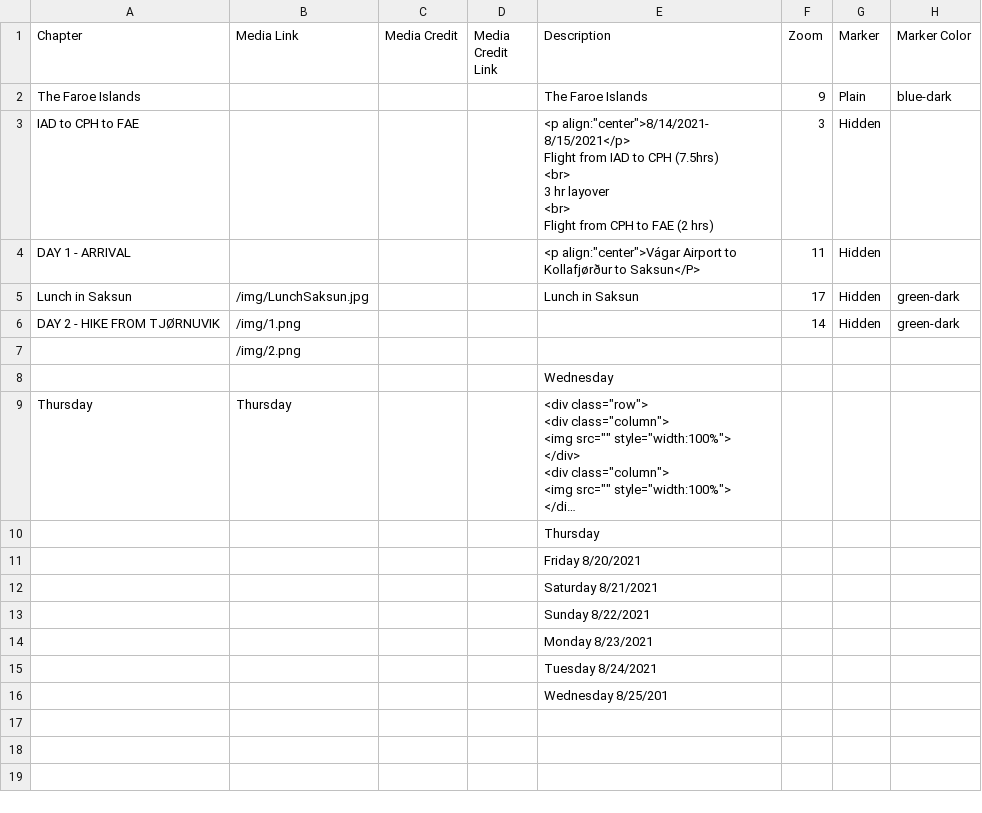
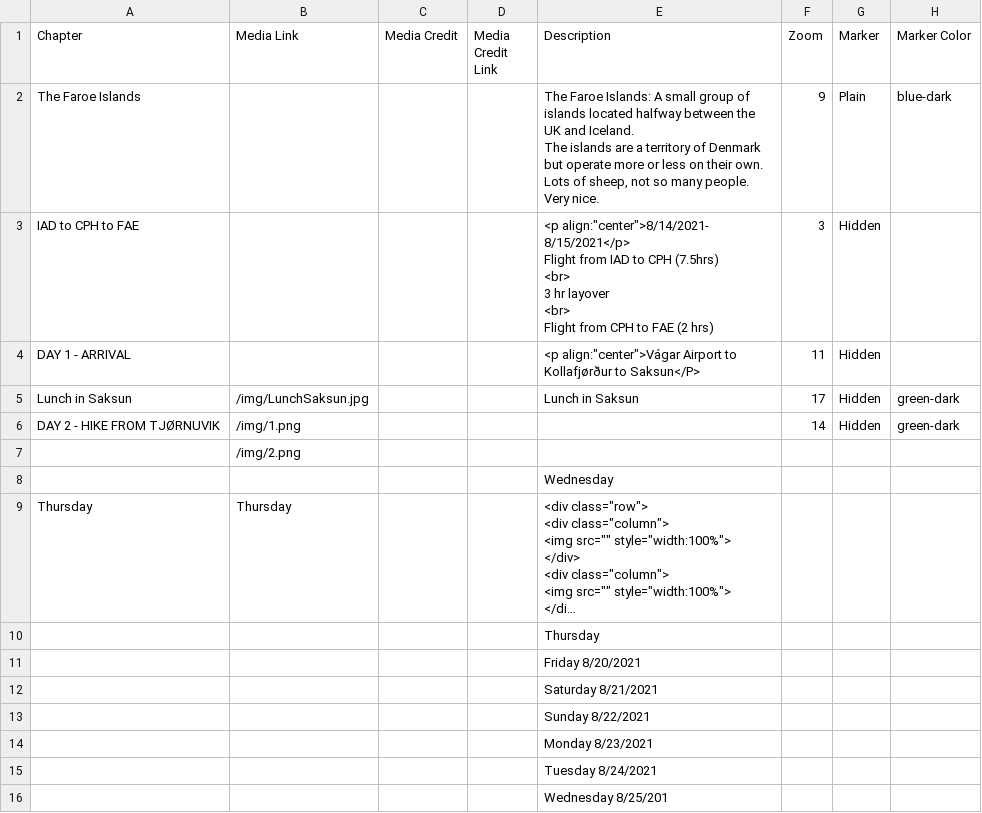
Before and after one commit to Dalbinator/Dalbinator.github.io, a CSV file: csv/Chapters.csv, drawn as a sheet; only a part is shown; long unchanged cells end in …; ↵ is a line break in a cell; the diff names each change by its address in the sheet, - before the commit and + after, or states it on an @@ line.

Commit message:
Update Chapters.csv

```diff
--- a/csv/Chapters.csv
+++ b/csv/Chapters.csv
-E2 (Description): The Faroe Islands
+E2 (Description): The Faroe Islands: A small group of islands located halfway between the UK and Iceland. ↵ The islands are a territory of Denmark but operate more or less on their own. Lots of sheep, not so many people. Very nice.
```
